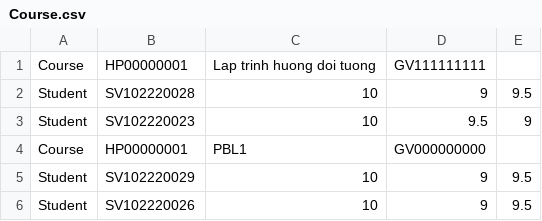
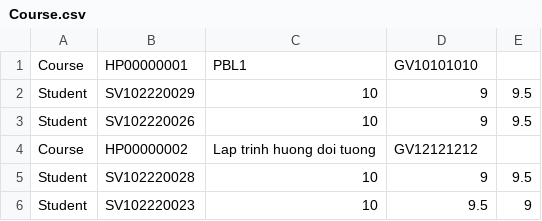
Before and after one commit to votienkhoa/PBL2, a CSV file: Database/Course.csv, drawn as a sheet.

```diff
--- a/Database/Course.csv
+++ b/Database/Course.csv
@@ -1,6 +1,6 @@
-Course,HP00000001,Lap trinh huong doi tuong,GV111111111
+Course,HP00000001,PBL1,GV10101010
+Student,SV102220029,10,9,9.5
+Student,SV102220026,10,9,9.5
+Course,HP00000002,Lap trinh huong doi tuong,GV12121212
 Student,SV102220028,10,9,9.5
 Student,SV102220023,10,9.5,9
-Course,HP00000001,PBL1,GV000000000
-Student,SV102220029,10,9,9.5
-Student,SV102220026,10,9,9.5
```
Also changed, not shown: Database/test.csv, 24 other files.
